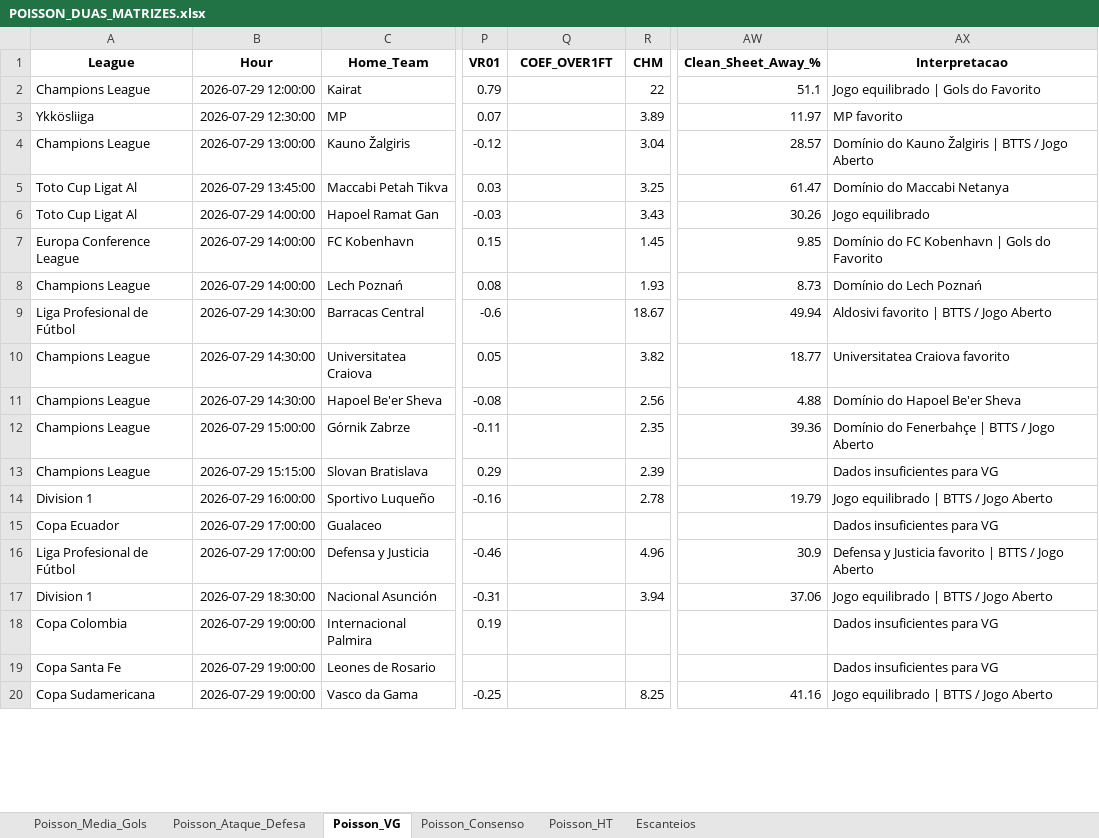
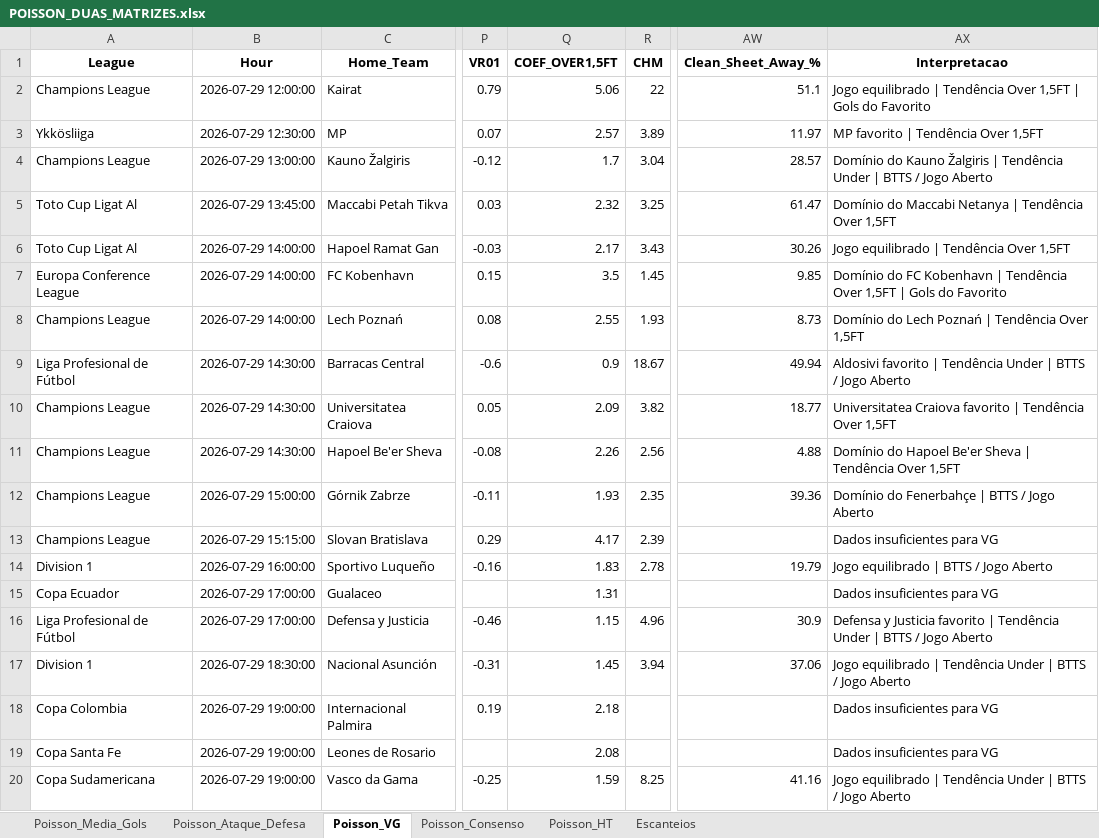
Before and after one commit to AndersonSS91-DEV/Skynet-V18, an Excel workbook: data/POISSON_DUAS_MATRIZES.xlsx, sheet Poisson_VG, drawn as a sheet; only a part is shown, gaps mark what is left out; values as stored, in another font and other column widths than the file's, no borders; the diff covers the shown part only; the diff names each change by its address in the sheet, - before the commit and + after, or states it on an @@ line.

```diff
--- a/data/POISSON_DUAS_MATRIZES.xlsx (sheet Poisson_VG)
+++ b/data/POISSON_DUAS_MATRIZES.xlsx (sheet Poisson_VG)
-Q1: COEF_OVER1FT
+Q1: COEF_OVER1,5FT
-Q2 (COEF_OVER1,5FT): (empty)
+Q2 (COEF_OVER1,5FT): 5.06
-AX2 (Interpretacao): …equilibrado | Gols do…
+AX2 (Interpretacao): …equilibrado | Tendência Over 1,5FT | Gols do…
-Q3 (COEF_OVER1,5FT): (empty)
+Q3 (COEF_OVER1,5FT): 2.57
-AX3 (Interpretacao): MP favorito
+AX3 (Interpretacao): MP favorito | Tendência Over 1,5FT
-Q4 (COEF_OVER1,5FT): (empty)
+Q4 (COEF_OVER1,5FT): 1.7
-AX4 (Interpretacao): …Žalgiris | BTTS /…
+AX4 (Interpretacao): …Žalgiris | Tendência Under | BTTS /…
-Q5 (COEF_OVER1,5FT): (empty)
+Q5 (COEF_OVER1,5FT): 2.32
-AX5 (Interpretacao): Domínio do Maccabi Netanya
+AX5 (Interpretacao): Domínio do Maccabi Netanya | Tendência Over 1,5FT
-Q6 (COEF_OVER1,5FT): (empty)
+Q6 (COEF_OVER1,5FT): 2.17
-AX6 (Interpretacao): Jogo equilibrado
+AX6 (Interpretacao): Jogo equilibrado | Tendência Over 1,5FT
-Q7 (COEF_OVER1,5FT): (empty)
+Q7 (COEF_OVER1,5FT): 3.5
-AX7 (Interpretacao): …Kobenhavn | Gols do…
+AX7 (Interpretacao): …Kobenhavn | Tendência Over 1,5FT | Gols do…
-Q8 (COEF_OVER1,5FT): (empty)
+Q8 (COEF_OVER1,5FT): 2.55
-AX8 (Interpretacao): Domínio do Lech Poznań
+AX8 (Interpretacao): Domínio do Lech Poznań | Tendência Over 1,5FT
-Q9 (COEF_OVER1,5FT): (empty)
+Q9 (COEF_OVER1,5FT): 0.9
-AX9 (Interpretacao): …favorito | BTTS /…
+AX9 (Interpretacao): …favorito | Tendência Under | BTTS /…
-Q10 (COEF_OVER1,5FT): (empty)
+Q10 (COEF_OVER1,5FT): 2.09
-AX10 (Interpretacao): Universitatea Craiova favorito
+AX10 (Interpretacao): Universitatea Craiova favorito | Tendência Over 1,5FT
-Q11 (COEF_OVER1,5FT): (empty)
+Q11 (COEF_OVER1,5FT): 2.26
-AX11 (Interpretacao): Domínio do Hapoel Be'er Sheva
+AX11 (Interpretacao): Domínio do Hapoel Be'er Sheva | Tendência Over 1,5FT
-Q12 (COEF_OVER1,5FT): (empty)
+Q12 (COEF_OVER1,5FT): 1.93
-Q13 (COEF_OVER1,5FT): (empty)
+Q13 (COEF_OVER1,5FT): 4.17
-Q14 (COEF_OVER1,5FT): (empty)
+Q14 (COEF_OVER1,5FT): 1.83
-Q15 (COEF_OVER1,5FT): (empty)
+Q15 (COEF_OVER1,5FT): 1.31
-Q16 (COEF_OVER1,5FT): (empty)
+Q16 (COEF_OVER1,5FT): 1.15
-AX16 (Interpretacao): …favorito | BTTS /…
+AX16 (Interpretacao): …favorito | Tendência Under | BTTS /…
-Q17 (COEF_OVER1,5FT): (empty)
+Q17 (COEF_OVER1,5FT): 1.45
-AX17 (Interpretacao): …equilibrado | BTTS /…
+AX17 (Interpretacao): …equilibrado | Tendência Under | BTTS /…
-Q18 (COEF_OVER1,5FT): (empty)
+Q18 (COEF_OVER1,5FT): 2.18
-Q19 (COEF_OVER1,5FT): (empty)
+Q19 (COEF_OVER1,5FT): 2.08
-Q20 (COEF_OVER1,5FT): (empty)
+Q20 (COEF_OVER1,5FT): 1.59
-AX20 (Interpretacao): …equilibrado | BTTS /…
+AX20 (Interpretacao): …equilibrado | Tendência Under | BTTS /…
```
Also changed, not shown: 25 edited cells elsewhere in this sheet, sheet Poisson_Media_Gols, sheet Poisson_Ataque_Defesa, sheet Poisson_HT, sheet Poisson_Consenso, sheet Escanteios.
